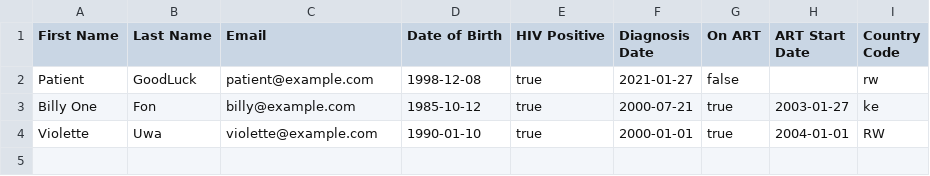
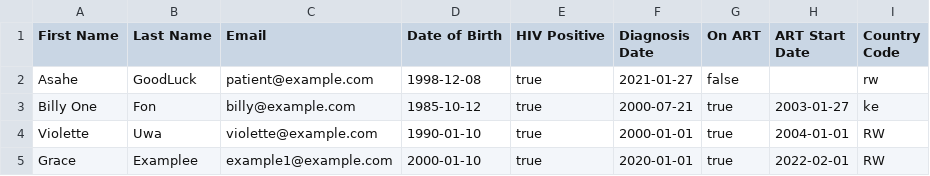
Before and after one commit to ngeyen/life_prognosis_management, a CSV file: downloads/patient_data.csv, drawn as a sheet.

Commit message:
download new users into patients_csv

```diff
--- a/downloads/patient_data.csv
+++ b/downloads/patient_data.csv
@@ -1,4 +1,5 @@
 First Name,Last Name,Email,Date of Birth,HIV Positive,Diagnosis Date,On ART,ART Start Date,Country Code
-Patient,GoodLuck,patient@example.com,1998-12-08,true,2021-01-27,false,,rw
+Asahe,GoodLuck,patient@example.com,1998-12-08,true,2021-01-27,false,,rw
 Billy One,Fon,billy@example.com,1985-10-12,true,2000-07-21,true,2003-01-27,ke
 Violette,Uwa,violette@example.com,1990-01-10,true,2000-01-01,true,2004-01-01,RW
+Grace,Examplee,example1@example.com,2000-01-10,true,2020-01-01,true,2022-02-01,RW
```
